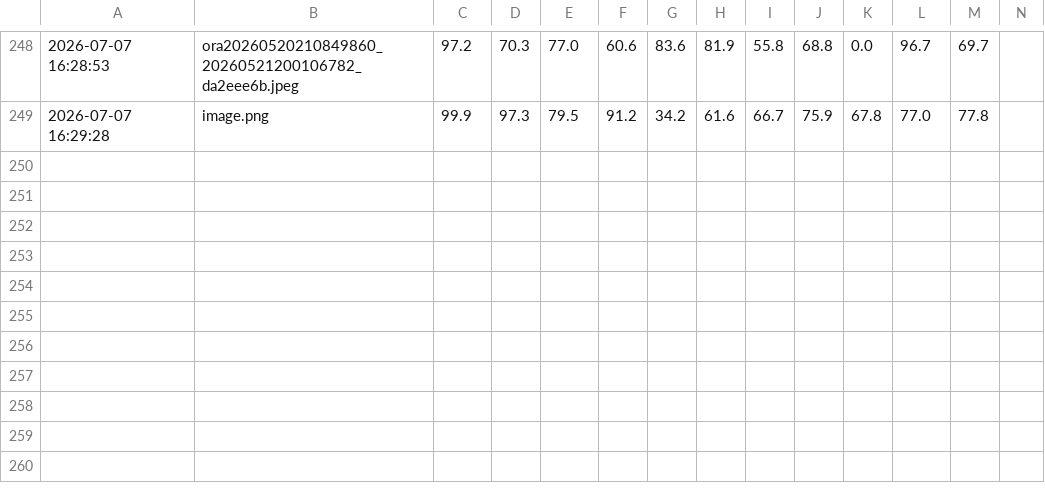
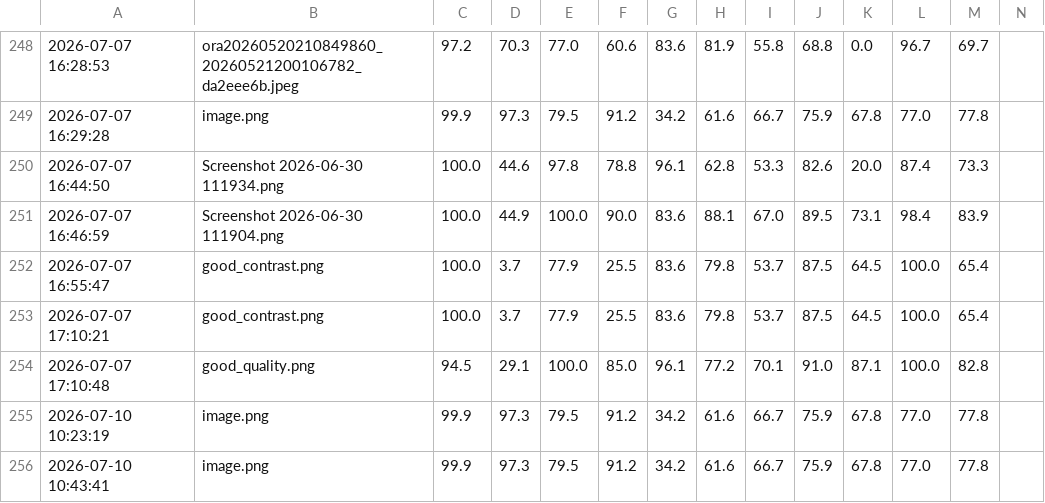
Before and after one commit to vivekkumarrai2006-crypto/ocr-readiness-platform, a CSV file: results.csv, drawn as a sheet; only a part is shown, gaps mark what is left out; rows hold the shown columns only; the diff names each change by its address in the sheet, - before the commit and + after, or states it on an @@ line.

```diff
--- a/results.csv
+++ b/results.csv
+row 250: 2026-07-07 16:44:50 | Screenshot 2026-06-30 111934.png | 100.0 | 44.6 | 97.8 | 78.8 | 96.1 | 62.8 | 53.3 | 82.6 | 20.0 | 87.4 | 73.3
+row 251: 2026-07-07 16:46:59 | Screenshot 2026-06-30 111904.png | 100.0 | 44.9 | 100.0 | 90.0 | 83.6 | 88.1 | 67.0 | 89.5 | 73.1 | 98.4 | 83.9
+row 252: 2026-07-07 16:55:47 | good_contrast.png | 100.0 | 3.7 | 77.9 | 25.5 | 83.6 | 79.8 | 53.7 | 87.5 | 64.5 | 100.0 | 65.4
+row 253: 2026-07-07 17:10:21 | good_contrast.png | 100.0 | 3.7 | 77.9 | 25.5 | 83.6 | 79.8 | 53.7 | 87.5 | 64.5 | 100.0 | 65.4
+row 254: 2026-07-07 17:10:48 | good_quality.png | 94.5 | 29.1 | 100.0 | 85.0 | 96.1 | 77.2 | 70.1 | 91.0 | 87.1 | 100.0 | 82.8
+row 255: 2026-07-10 10:23:19 | image.png | 99.9 | 97.3 | 79.5 | 91.2 | 34.2 | 61.6 | 66.7 | 75.9 | 67.8 | 77.0 | 77.8
+row 256: 2026-07-10 10:43:41 | image.png | 99.9 | 97.3 | 79.5 | 91.2 | 34.2 | 61.6 | 66.7 | 75.9 | 67.8 | 77.0 | 77.8
```
Also changed, not shown: 1 other file.
